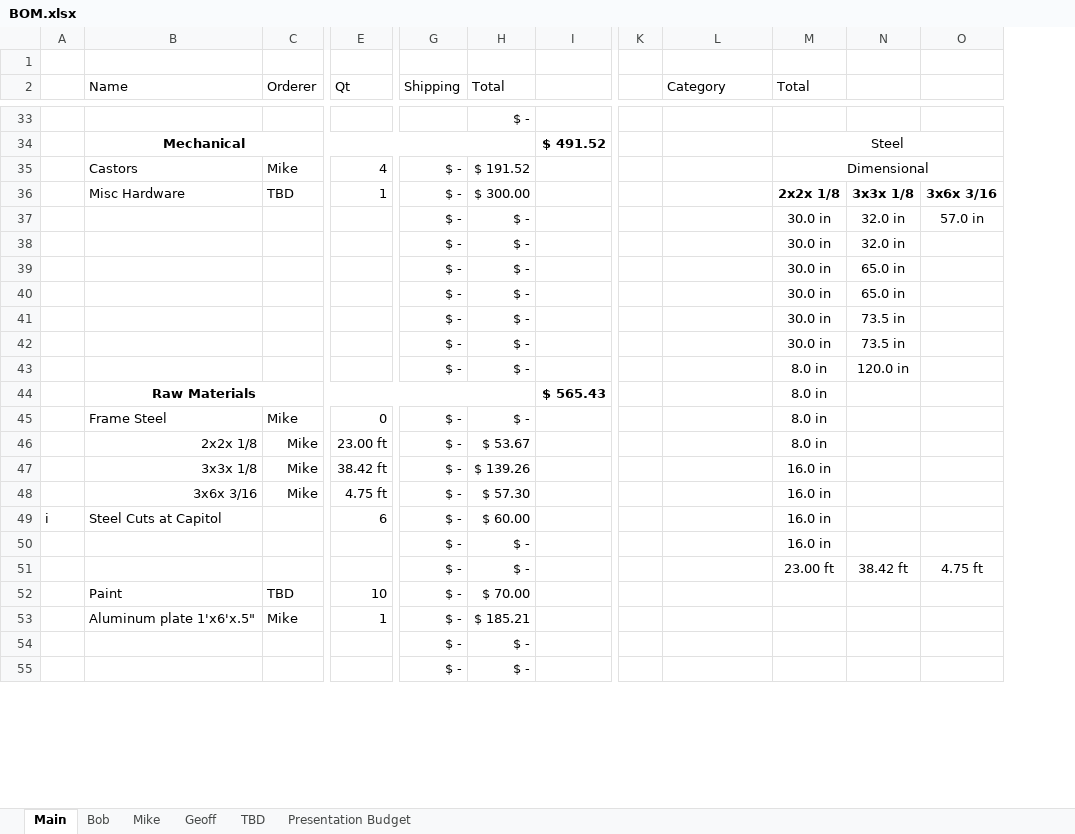
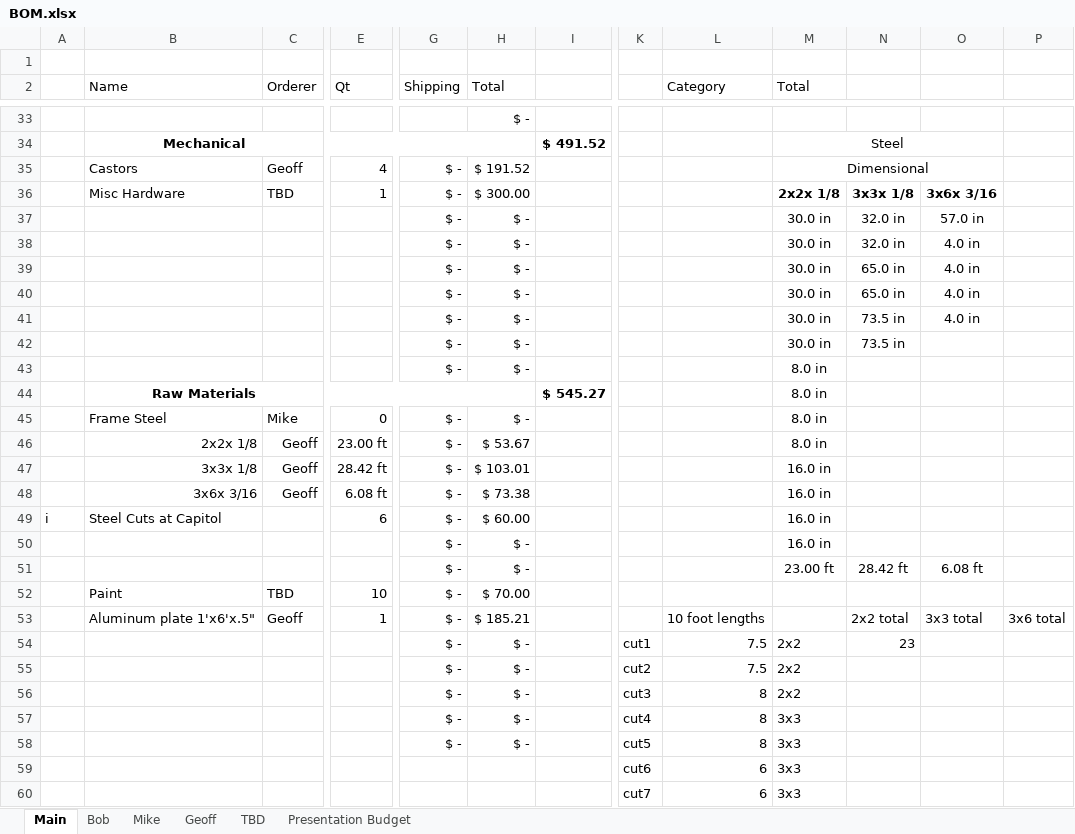
Before and after one commit to TheBengineer/Bridge-Tester, an Excel workbook: Design/BOM.xlsx, sheet Main, drawn as a sheet; only a part is shown, gaps mark what is left out; values as stored, in another font and other column widths than the file's, no borders; charts and pictures not drawn; removed rows and columns are numbered as before the commit, all else as after; rows hold the shown columns only; the diff covers the shown part only; the diff names each change by its address in the sheet, - before the commit and + after, or states it on an @@ line.

Commit message:
Broke the BOM into individual files for Bob and Geoff to order stuff

```diff
--- a/Design/BOM.xlsx (sheet Main)
+++ b/Design/BOM.xlsx (sheet Main)
-column K, empty
+column K, empty
+column P, row 53: 3x6 total
-C35 (Orderer): Mike
+C35 (Orderer): Geoff
-O38:O40: (empty)
+O38:O40: 4.0 in
+row 41:  |  |  |  | $ - | $ - |  |  |  | 30.0 in | 73.5 in | 4.0 in
-row 42:  |  |  |  | $ - | $ - |  |  |  | 30.0 in | 73.5 in
-N43: 120.0 in
+N43: (empty)
-I44: $ 565.43
+I44: $ 545.27
-C46:C48 (Orderer): Mike
+C46:C48 (Orderer): Geoff
-E47 (Qt): 38.42 ft
+E47 (Qt): 28.42 ft
-H47 (Total): $ 139.26
+H47 (Total): $ 103.01
-E48 (Qt): 4.75 ft
+E48 (Qt): 6.08 ft
-H48 (Total): $ 57.30
+H48 (Total): $ 73.38
-N51: 38.42 ft
+N51: 28.42 ft
-O51: 4.75 ft
+O51: 6.08 ft
-C53 (Orderer): Mike
+C53 (Orderer): Geoff
-L53 (Category): (empty)
+L53 (Category): 10 foot lengths
-N53: (empty)
+N53: 2x2 total
-O53: (empty)
+O53: 3x3 total
-row 54:  |  |  |  | $ - | $ -
-row 55:  |  |  |  | $ - | $ -
+row 54:  |  |  |  | $ - | $ - |  | cut1 | 7.5 | 2x2 | 23
+row 55:  |  |  |  | $ - | $ - |  | cut2 | 7.5 | 2x2
+row 56:  |  |  |  | $ - | $ - |  | cut3 | 8 | 2x2
+row 57:  |  |  |  | $ - | $ - |  | cut4 | 8 | 3x3
+row 58:  |  |  |  | $ - | $ - |  | cut5 | 8 | 3x3
+row 59:  |  |  |  |  |  |  | cut6 | 6 | 3x3
+row 60:  |  |  |  |  |  |  | cut7 | 6 | 3x3
```
Also changed, not shown: 8 edited cells elsewhere in this sheet, sheet Mike, sheet Presentation Budget, formulas that keep their value, hidden cells, charts or pictures, 17 other files.
